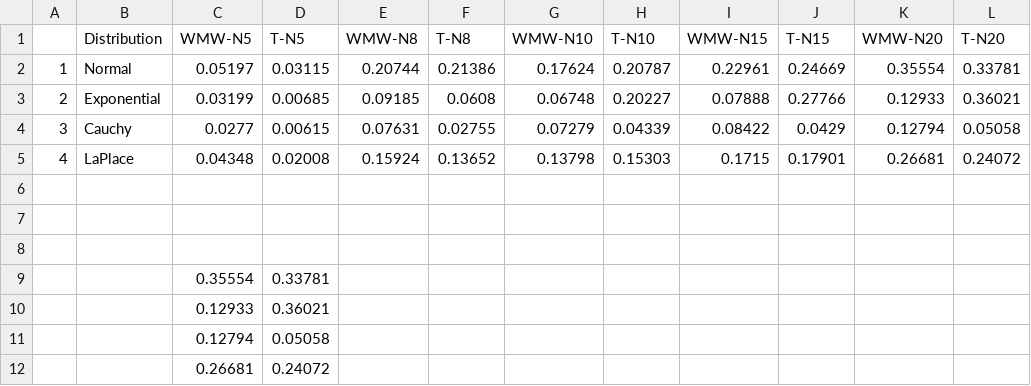
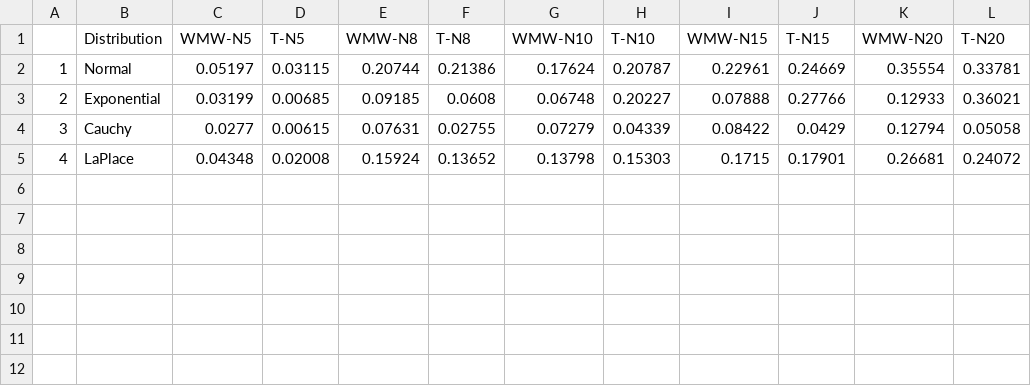
Before and after one commit to MonnieMcGee/TiesInRankBasedTests, a CSV file: csv-files/TiesJitt25PercentPowerd1.csv (was TiesJitt25PercentPowerd1.csv), drawn as a sheet.

Commit message:
Update and rename TiesJitt25PercentPowerd1.csv to csv-files/TiesJitt25PercentPowerd1.csv

```diff
--- a/TiesJitt25PercentPowerd1.csv
+++ b/csv-files/TiesJitt25PercentPowerd1.csv
@@ -5,8 +5 @@
 4,LaPlace,0.04348,0.02008,0.15924,0.13652,0.13798,0.15303,0.1715,0.17901,0.26681,0.24072
-,,,,,,,,,,,
-,,,,,,,,,,,
-,,,,,,,,,,,
-,,0.35554,0.33781,,,,,,,,
-,,0.12933,0.36021,,,,,,,,
-,,0.12794,0.05058,,,,,,,,
-,,0.26681,0.24072,,,,,,,,
```
